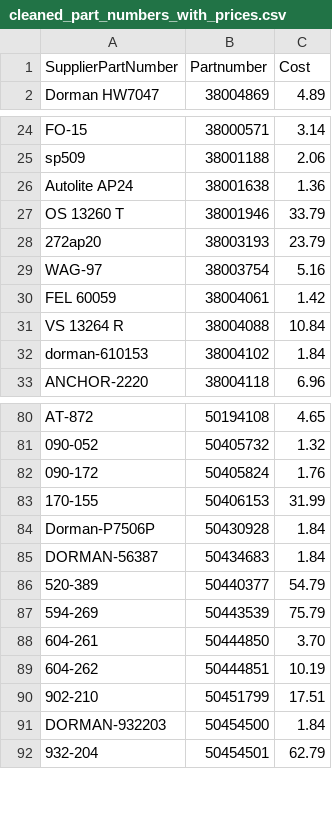
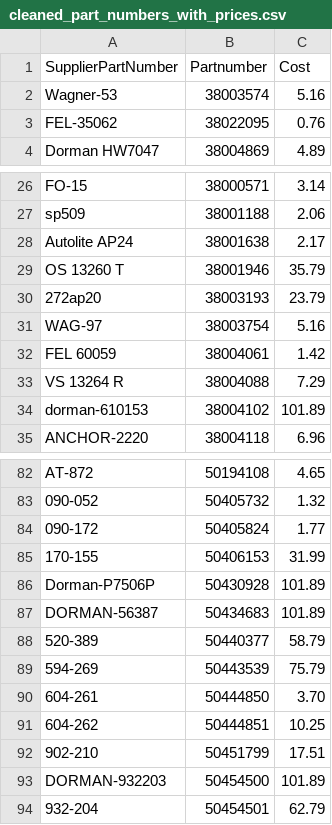
Before and after one commit to BrandonTrapp88/rockauto, a CSV file: cleaned_part_numbers_with_prices.csv, drawn as a sheet; only a part is shown, gaps mark what is left out; the diff covers the shown part only.

```diff
--- a/cleaned_part_numbers_with_prices.csv
+++ b/cleaned_part_numbers_with_prices.csv
@@ -1,2 +1,4 @@
 SupplierPartNumber,Partnumber,Cost
+Wagner-53,38003574,5.16
+FEL-35062,38022095,0.76
 Dorman HW7047,38004869,4.89
@@ -25,4 +27,4 @@ FO-15,38000571,3.14
 sp509,38001188,2.06
-Autolite AP24,38001638,1.36
-OS 13260 T,38001946,33.79
+Autolite AP24,38001638,2.17
+OS 13260 T,38001946,35.79
 272ap20,38003193,23.79
@@ -30,4 +32,4 @@ WAG-97,38003754,5.16
 FEL 60059,38004061,1.42
-VS 13264 R,38004088,10.84
-dorman-610153,38004102,1.84
+VS 13264 R,38004088,7.29
+dorman-610153,38004102,101.89
 ANCHOR-2220,38004118,6.96
@@ -81,12 +83,12 @@ AT-872,50194108,4.65
 090-052,50405732,1.32
-090-172,50405824,1.76
+090-172,50405824,1.77
 170-155,50406153,31.99
-Dorman-P7506P,50430928,1.84
-DORMAN-56387,50434683,1.84
-520-389,50440377,54.79
+Dorman-P7506P,50430928,101.89
+DORMAN-56387,50434683,101.89
+520-389,50440377,58.79
 594-269,50443539,75.79
 604-261,50444850,3.70
-604-262,50444851,10.19
+604-262,50444851,10.25
 902-210,50451799,17.51
-DORMAN-932203,50454500,1.84
+DORMAN-932203,50454500,101.89
 932-204,50454501,62.79
```
Also changed, not shown: 17 edited cells elsewhere in this file, multi_result_error_log.csv, not_found_error_log.csv.
